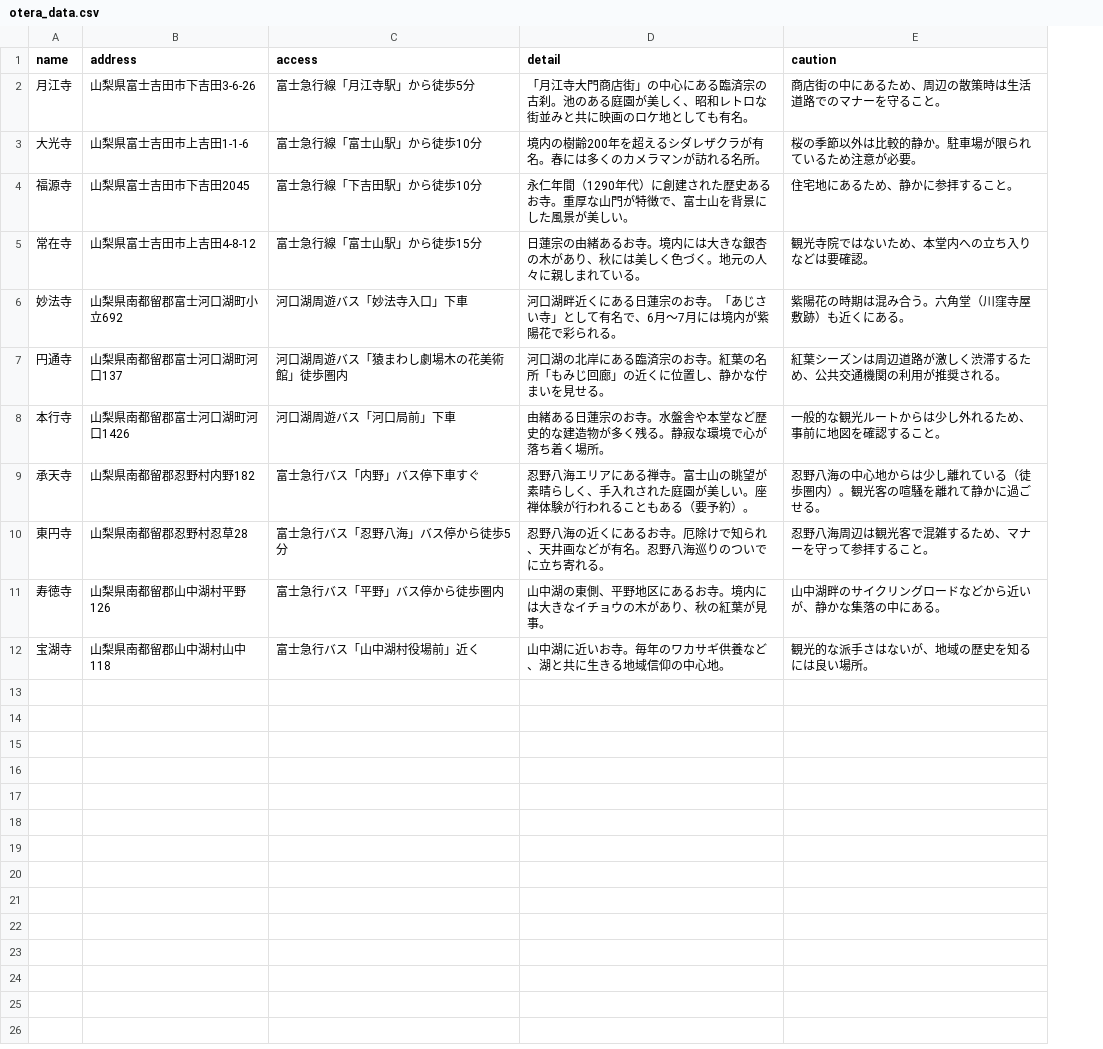
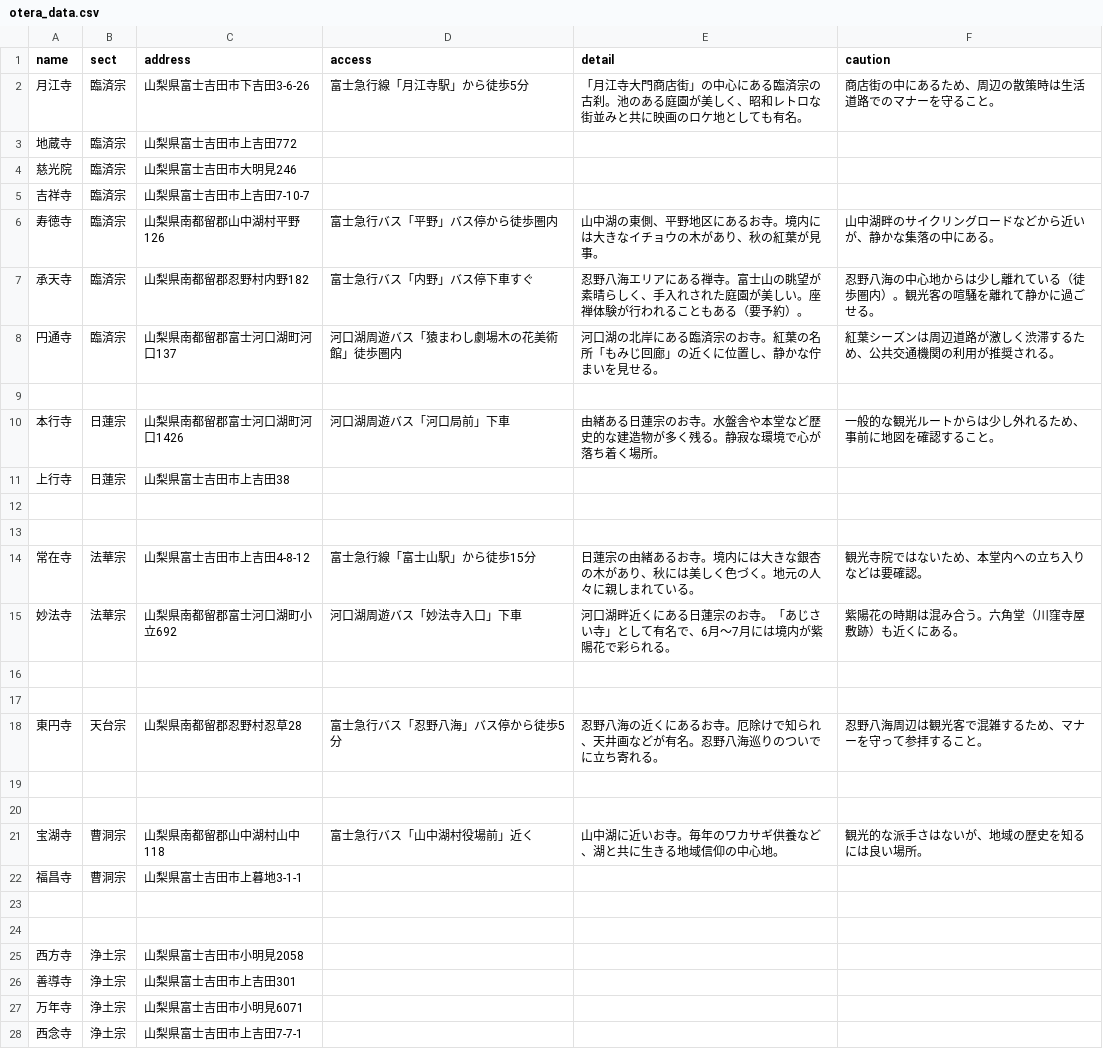
Before and after one commit to ligdoor/otera-ai, a CSV file: otera_data.csv, drawn as a sheet; only a part is shown; addresses are those after the commit; the diff covers the shown part only; the diff names each change by its address in the sheet, - before the commit and + after, or states it on an @@ line.

```diff
--- a/otera_data.csv
+++ b/otera_data.csv
+column B (sect), row 2: 臨済宗; rows 14-18: 法華宗 | 法華宗 |  |  | 天台宗; row 21: 曹洞宗
+row 3: 地蔵寺 | 臨済宗 | 山梨県富士吉田市上吉田772
+row 4: 慈光院 | 臨済宗 | 山梨県富士吉田市大明見246
+row 5: 吉祥寺 | 臨済宗 | 山梨県富士吉田市上吉田7-10-7
+row 6: 寿徳寺 | 臨済宗 | 山梨県南都留郡山中湖村平野126 | 富士急行バス「平野」バス停から徒歩圏内 | 山中湖の東側、平野地区にあるお寺。境内には大きなイチョウの木があり、秋の紅葉が見事。 | 山中湖畔のサイクリングロードなどから近いが、静かな集落の中にある。
@@ row 9 moved to row 7: 承天寺 @@
+row 8: 円通寺 | 臨済宗 | 山梨県南都留郡富士河口湖町河口137 | 河口湖周遊バス「猿まわし劇場木の花美術館」徒歩圏内 | 河口湖の北岸にある臨済宗のお寺。紅葉の名所「もみじ回廊」の近くに位置し、静かな佇まいを見せる。 | 紅葉シーズンは周辺道路が激しく渋滞するため、公共交通機関の利用が推奨される。
-row 9: 大光寺 | 山梨県富士吉田市上吉田1-1-6 | 富士急行線「富士山駅」から徒歩10分 | 境内の樹齢200年を超えるシダレザクラが有名。春には多くのカメラマンが訪れる名所。 | 桜の季節以外は比較的静か。駐車場が限られているため注意が必要。
+row 9: (empty)
+row 10: 本行寺 | 日蓮宗 | 山梨県南都留郡富士河口湖町河口1426 | 河口湖周遊バス「河口局前」下車 | 由緒ある日蓮宗のお寺。水盤舎や本堂など歴史的な建造物が多く残る。静寂な環境で心が落ち着く場所。 | 一般的な観光ルートからは少し外れるため、事前に地図を確認すること。
+row 11: 上行寺 | 日蓮宗 | 山梨県富士吉田市上吉田38
-row 12: 福源寺 | 山梨県富士吉田市下吉田2045 | 富士急行線「下吉田駅」から徒歩10分 | 永仁年間（1290年代）に創建された歴史あるお寺。重厚な山門が特徴で、富士山を背景にした風景が美しい。 | 住宅地にあるため、静かに参拝すること。
+row 12: (empty)
+row 13: (empty)
-row 16: 円通寺 | 山梨県南都留郡富士河口湖町河口137 | 河口湖周遊バス「猿まわし劇場木の花美術館」徒歩圏内 | 河口湖の北岸にある臨済宗のお寺。紅葉の名所「もみじ回廊」の近くに位置し、静かな佇まいを見せる。 | 紅葉シーズンは周辺道路が激しく渋滞するため、公共交通機関の利用が推奨される。
+row 16: (empty)
-row 17: 本行寺 | 山梨県南都留郡富士河口湖町河口1426 | 河口湖周遊バス「河口局前」下車 | 由緒ある日蓮宗のお寺。水盤舎や本堂など歴史的な建造物が多く残る。静寂な環境で心が落ち着く場所。 | 一般的な観光ルートからは少し外れるため、事前に地図を確認すること。
+row 17: (empty)
-row 19: 寿徳寺 | 山梨県南都留郡山中湖村平野126 | 富士急行バス「平野」バス停から徒歩圏内 | 山中湖の東側、平野地区にあるお寺。境内には大きなイチョウの木があり、秋の紅葉が見事。 | 山中湖畔のサイクリングロードなどから近いが、静かな集落の中にある。
+row 19: (empty)
+row 20: (empty)
+row 22: 福昌寺 | 曹洞宗 | 山梨県富士吉田市上暮地3-1-1
+row 23: (empty)
+row 24: (empty)
+row 25: 西方寺 | 浄土宗 | 山梨県富士吉田市小明見2058
+row 26: 善導寺 | 浄土宗 | 山梨県富士吉田市上吉田301
+row 27: 万年寺 | 浄土宗 | 山梨県富士吉田市小明見6071
+row 28: 西念寺 | 浄土宗 | 山梨県富士吉田市上吉田7-7-1
```
Also changed, not shown: 6 added rows elsewhere in this file, 4 other files.
